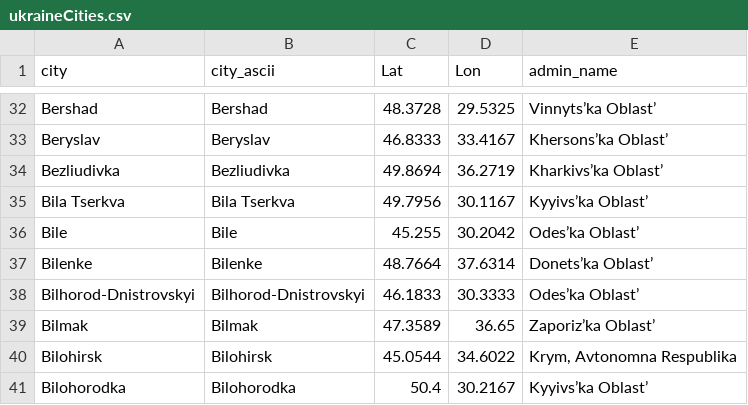
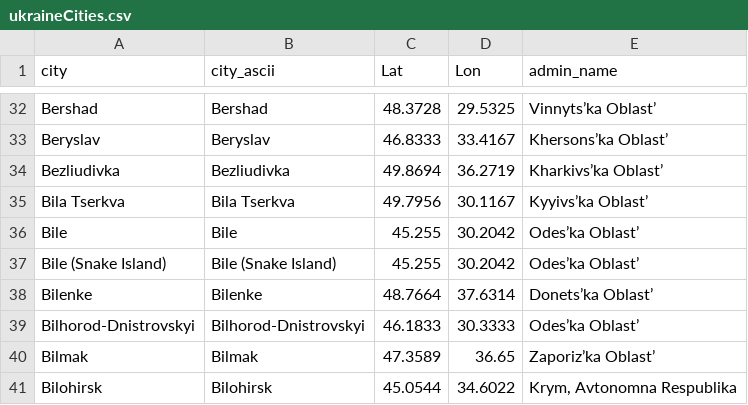
Before and after one commit to vi-enne/controlCitiesUkraine, a CSV file: ukraineCities.csv, drawn as a sheet; only a part is shown, gaps mark what is left out; the shorter side is filled out with more unchanged rows.

Commit message:
Update ukraineCities.csv

```diff
--- a/ukraineCities.csv
+++ b/ukraineCities.csv
@@ -36,2 +36,3 @@ Bila Tserkva,Bila Tserkva,49.7956,30.1167,Kyyivs’ka Oblast’
 Bile,Bile,45.255,30.2042,Odes’ka Oblast’
+Bile (Snake Island),Bile (Snake Island),45.255,30.2042,Odes’ka Oblast’
 Bilenke,Bilenke,48.7664,37.6314,Donets’ka Oblast’
```
